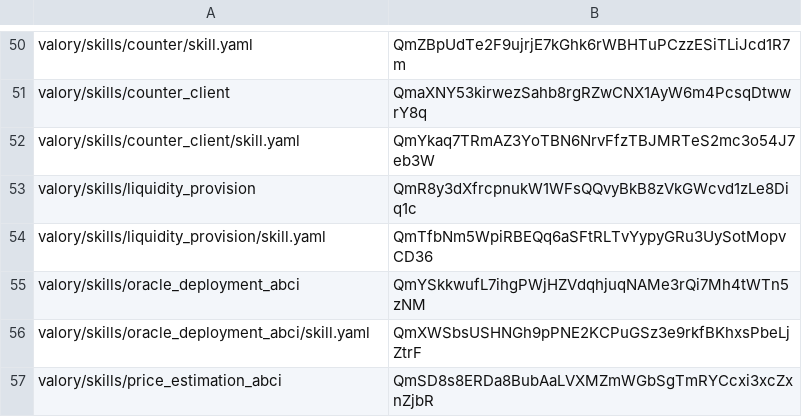
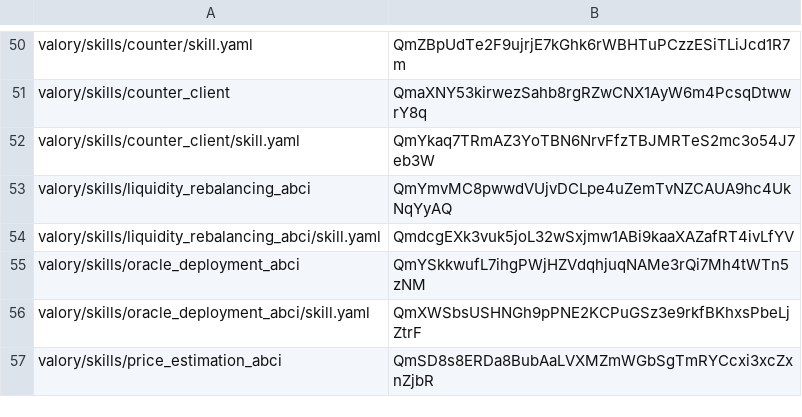
Before and after one commit to w1kke/olas-hello-world, a CSV file: packages/hashes.csv, drawn as a sheet; only a part is shown, gaps mark what is left out; removed rows and columns are numbered as before the commit, all else as after; the diff names each change by its address in the sheet, - before the commit and + after, or states it on an @@ line.

Commit message:
fix: rename liquidity_provision skill

```diff
--- a/packages/hashes.csv
+++ b/packages/hashes.csv
-row 53: valory/skills/liquidity_provision | QmR8y3dXfrcpnukW1WFsQQvyBkB8zVkGWcvd1zLe8Diq1c
-row 54: valory/skills/liquidity_provision/skill.yaml | QmTfbNm5WpiRBEQq6aSFtRLTvYypyGRu3UySotMopvCD36
+row 53: valory/skills/liquidity_rebalancing_abci | QmYmvMC8pwwdVUjvDCLpe4uZemTvNZCAUA9hc4UkNqYyAQ
+row 54: valory/skills/liquidity_rebalancing_abci/skill.yaml | QmdcgEXk3vuk5joL32wSxjmw1ABi9kaaXAZafRT4ivLfYV
```
Also changed, not shown: 12 other files.
